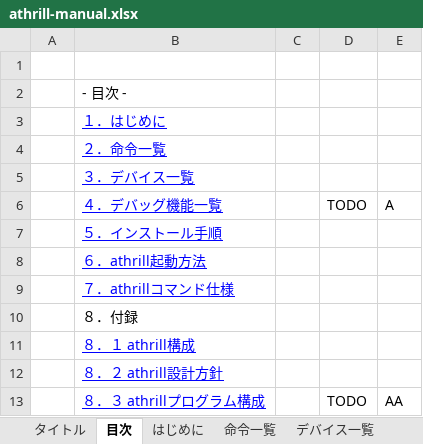
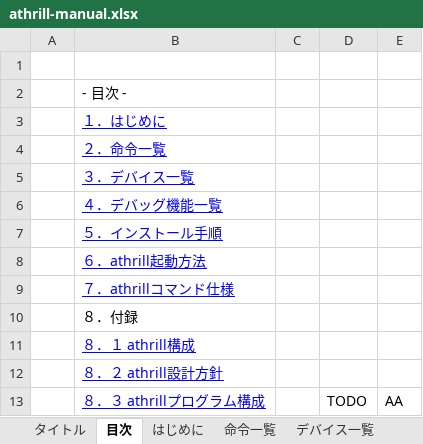
Before and after one commit to tmori/athrill, an Excel workbook: athrill-manual.xlsx, sheet 目次, drawn as a sheet; values as stored, in another font and other column widths than the file's, no borders; the diff names each change by its address in the sheet, - before the commit and + after, or states it on an @@ line.

```diff
--- a/athrill-manual.xlsx (sheet 目次)
+++ b/athrill-manual.xlsx (sheet 目次)
-D6: TODO
+D6: (empty)
-E6: A
+E6: (empty)
```
Also changed, not shown: sheet デバッグ機能一覧, charts or pictures, 1 other file.
